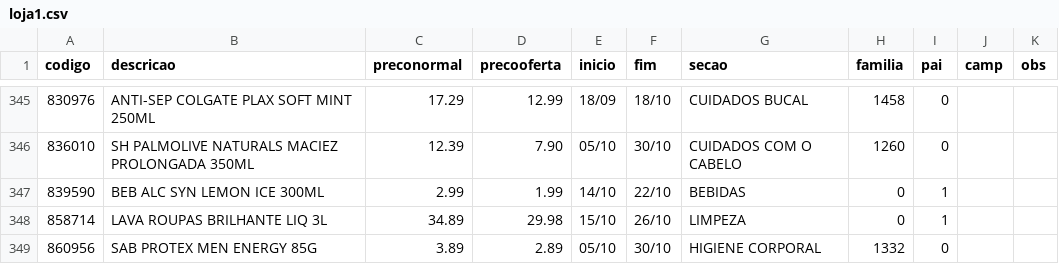
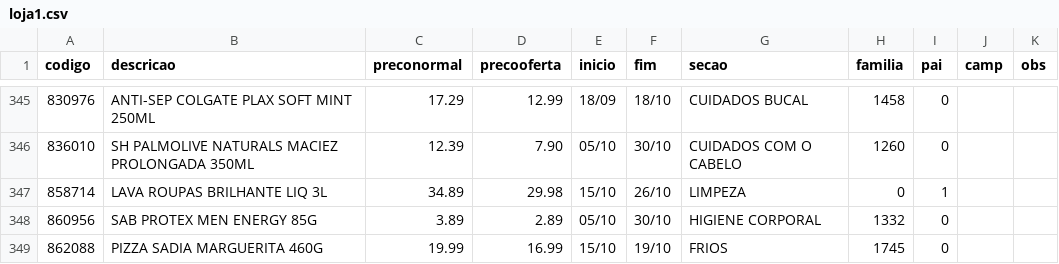
Before and after one commit to luciano504/placas, a CSV file: data/loja1.csv, drawn as a sheet; only a part is shown, gaps mark what is left out; the shorter side is filled out with more unchanged rows.

```diff
--- a/data/loja1.csv
+++ b/data/loja1.csv
@@ -346,3 +346,2 @@ codigo,descricao,preconormal,precooferta,inicio,fim,secao,familia,pai,camp,obs
 836010,SH PALMOLIVE NATURALS MACIEZ PROLONGADA 350ML,12.39,7.90,05/10,30/10,CUIDADOS COM O CABELO,1260,0,,
-839590,BEB ALC SYN LEMON ICE 300ML,2.99,1.99,14/10,22/10,BEBIDAS,0,1,,
 858714,LAVA ROUPAS BRILHANTE LIQ 3L,34.89,29.98,15/10,26/10,LIMPEZA,0,1,,
```
Also changed, not shown: 1 other file.
